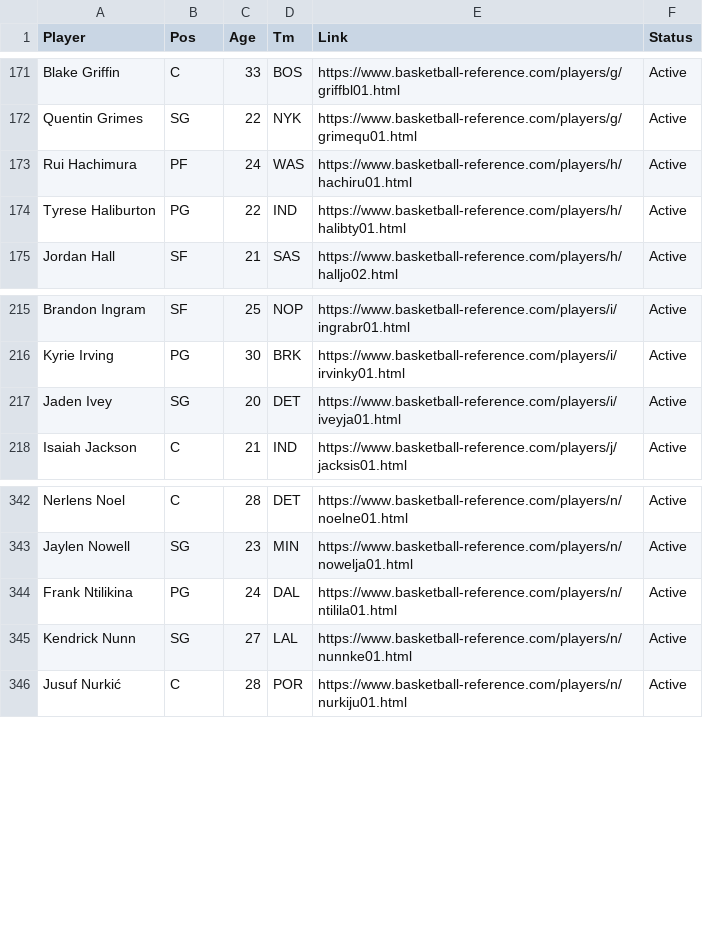
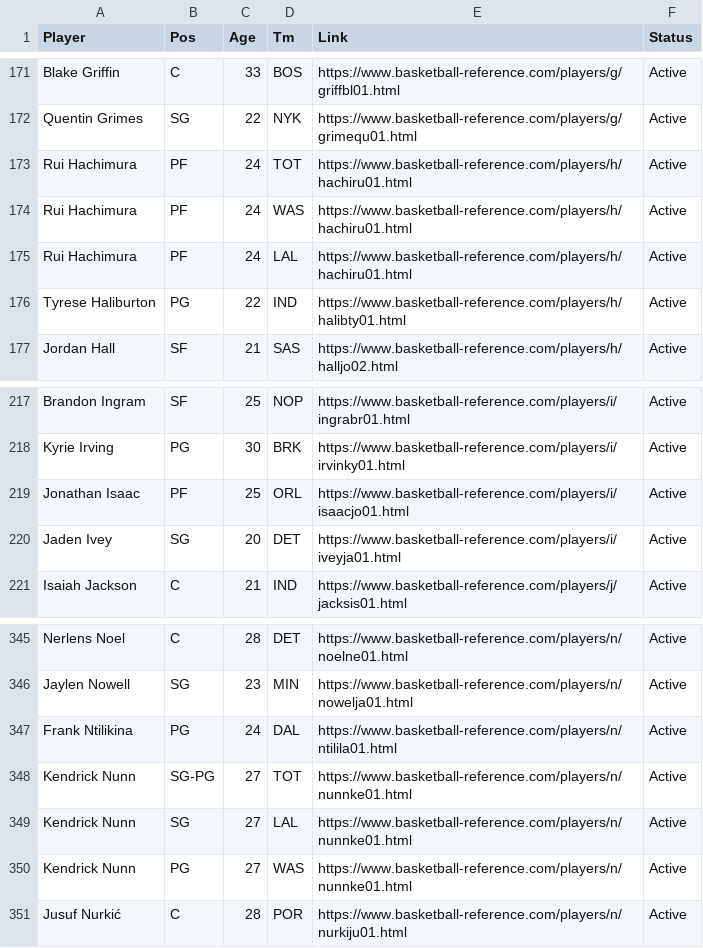
Before and after one commit to petereinsteinny/Basketball-Reference-Project, a CSV file: Active Players.csv, drawn as a sheet; only a part is shown, gaps mark what is left out; the diff names each change by its address in the sheet, - before the commit and + after, or states it on an @@ line.

```diff
--- a/Active Players.csv
+++ b/Active Players.csv
+row 173: Rui Hachimura | PF | 24 | TOT | https://www.basketball-reference.com/players/h/hachiru01.html | Active
+row 175: Rui Hachimura | PF | 24 | LAL | https://www.basketball-reference.com/players/h/hachiru01.html | Active
+row 219: Jonathan Isaac | PF | 25 | ORL | https://www.basketball-reference.com/players/i/isaacjo01.html | Active
+row 348: Kendrick Nunn | SG-PG | 27 | TOT | https://www.basketball-reference.com/players/n/nunnke01.html | Active
+row 350: Kendrick Nunn | PG | 27 | WAS | https://www.basketball-reference.com/players/n/nunnke01.html | Active
```
Also changed, not shown: Active Rosters.csv, 2 other files.
